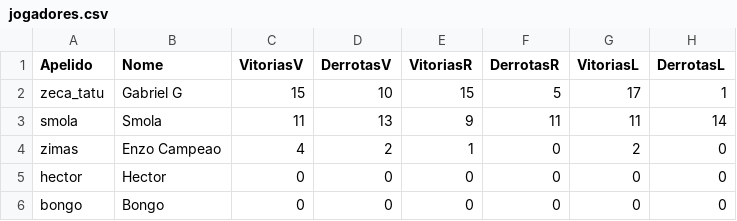
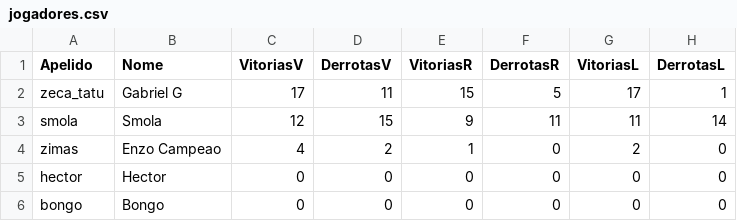
Before and after one commit to DataScientistsGames/ProjetoFinal, a CSV file: src/data/jogadores.csv, drawn as a sheet.

```diff
--- a/src/data/jogadores.csv
+++ b/src/data/jogadores.csv
@@ -1,4 +1,4 @@
 Apelido,Nome,VitoriasV,DerrotasV,VitoriasR,DerrotasR,VitoriasL,DerrotasL
-zeca_tatu,Gabriel G,15,10,15,5,17,1
-smola,Smola,11,13,9,11,11,14
+zeca_tatu,Gabriel G,17,11,15,5,17,1
+smola,Smola,12,15,9,11,11,14
 zimas,Enzo Campeao,4,2,1,0,2,0
```
Also changed, not shown: src/data/partidas.csv, 7 other files.
